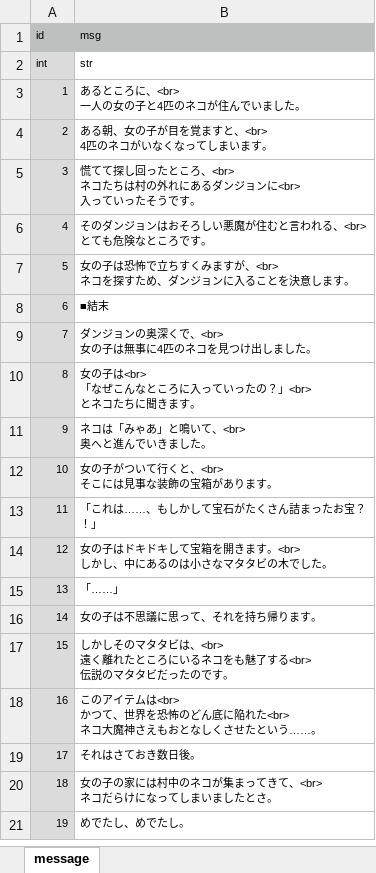
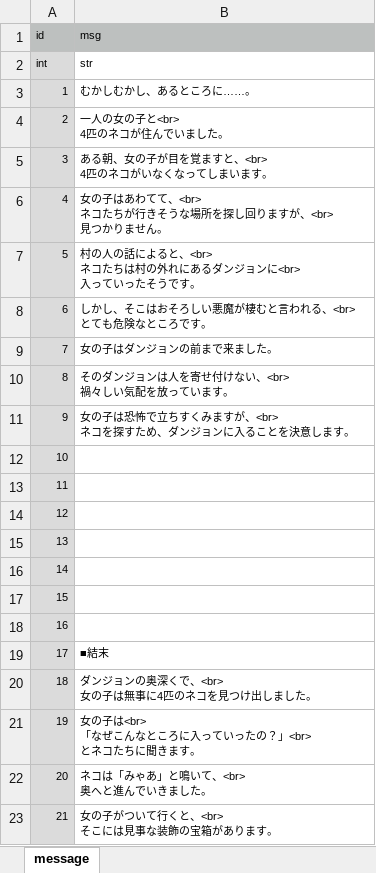
Before and after one commit to syun77/FlixelRL, an Excel workbook: docs/event.xlsx, sheet message, drawn as a sheet; only a part is shown; the shorter side is filled out with more unchanged rows; values as stored, in another font and other column widths than the file's, no borders; addresses are those after the commit; ↵ is a line break in a cell; the diff names each change by its address in the sheet, - before the commit and + after, or states it on an @@ line.

```diff
--- a/docs/event.xlsx (sheet message)
+++ b/docs/event.xlsx (sheet message)
-B3 (msg): あるところに、<br> ↵ 一人の女の子と4匹のネコが住んでいました。
+B3 (msg): むかしむかし、あるところに……。
+row 4: 2 | 一人の女の子と<br> ↵ 4匹のネコが住んでいました。
@@ column A (id) renumbered from row 5 down @@
-B6 (msg): 慌てて探し回ったところ、<br> ↵ ネコたちは村の外れにあるダンジョンに<br> ↵ 入っていったそうです。
+B6 (msg): 女の子はあわてて、<br> ↵ ネコたちが行きそうな場所を探し回りますが、<br> ↵ 見つかりません。
-B7 (msg): そのダンジョンはおそろしい悪魔が住むと言われる、<br> ↵ とても危険なところです。
+B7 (msg): 村の人の話によると、<br> ↵ ネコたちは村の外れにあるダンジョンに<br> ↵ 入っていったそうです。
+row 8: 6 | しかし、そこはおそろしい悪魔が棲むと言われる、<br> ↵ とても危険なところです。
+row 9: 7 | 女の子はダンジョンの前まで来ました。
+row 10: 8 | そのダンジョンは人を寄せ付けない、<br> ↵ 禍々しい気配を放っています。
+row 12: 10
+row 13: 11
+row 14: 12
+row 15: 13
+row 16: 14
+row 17: 15
+row 18: 16
```
Also changed, not shown: 6 other files.
